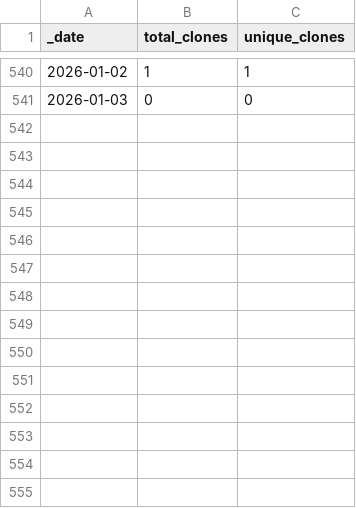
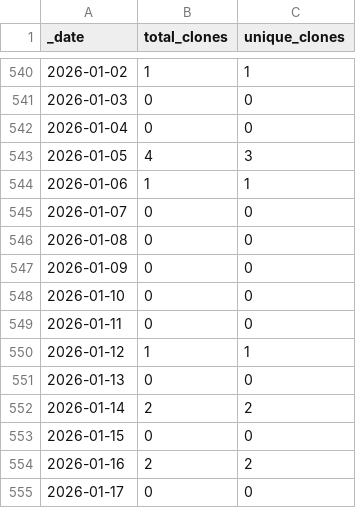
Before and after one commit to ActivitySpaceLab/space_mapper, a CSV file: traffic/clones.csv, drawn as a sheet; only a part is shown, gaps mark what is left out; the diff names each change by its address in the sheet, - before the commit and + after, or states it on an @@ line.

Commit message:
GitHub traffic (Automated)

```diff
--- a/traffic/clones.csv
+++ b/traffic/clones.csv
+row 542: 2026-01-04 | 0 | 0
+row 543: 2026-01-05 | 4 | 3
+row 544: 2026-01-06 | 1 | 1
+row 545: 2026-01-07 | 0 | 0
+row 546: 2026-01-08 | 0 | 0
+row 547: 2026-01-09 | 0 | 0
+row 548: 2026-01-10 | 0 | 0
+row 549: 2026-01-11 | 0 | 0
+row 550: 2026-01-12 | 1 | 1
+row 551: 2026-01-13 | 0 | 0
+row 552: 2026-01-14 | 2 | 2
+row 553: 2026-01-15 | 0 | 0
+row 554: 2026-01-16 | 2 | 2
+row 555: 2026-01-17 | 0 | 0
```
Also changed, not shown: traffic/views.csv, 1 other file.
